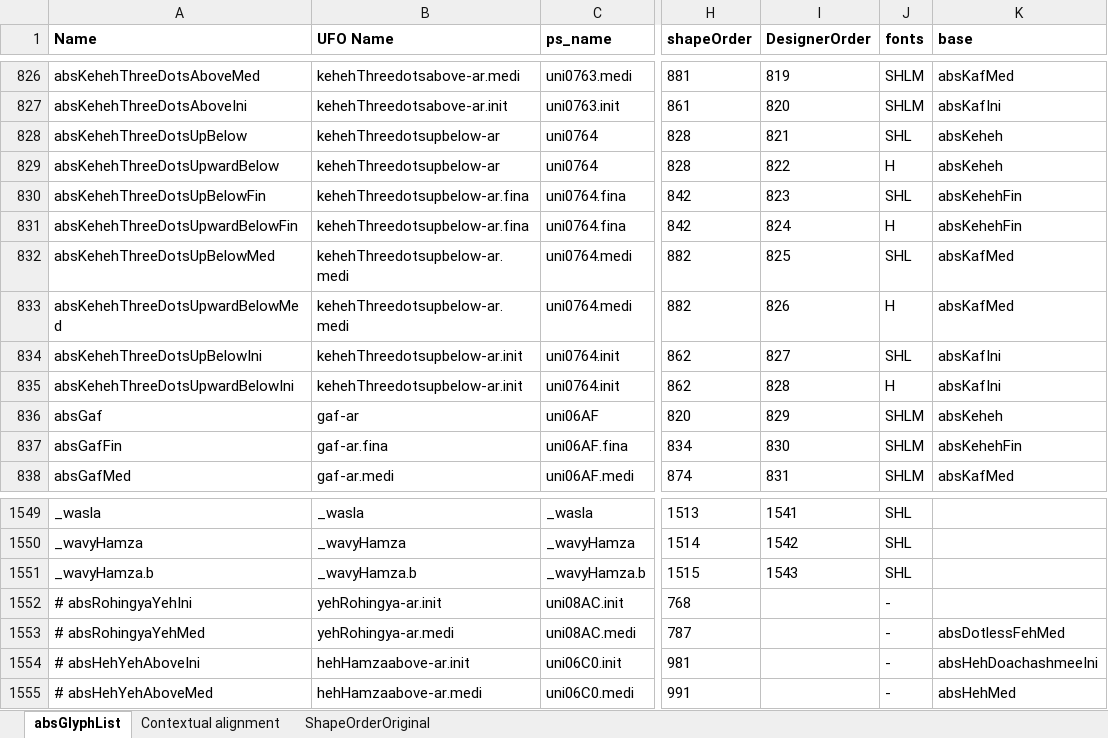
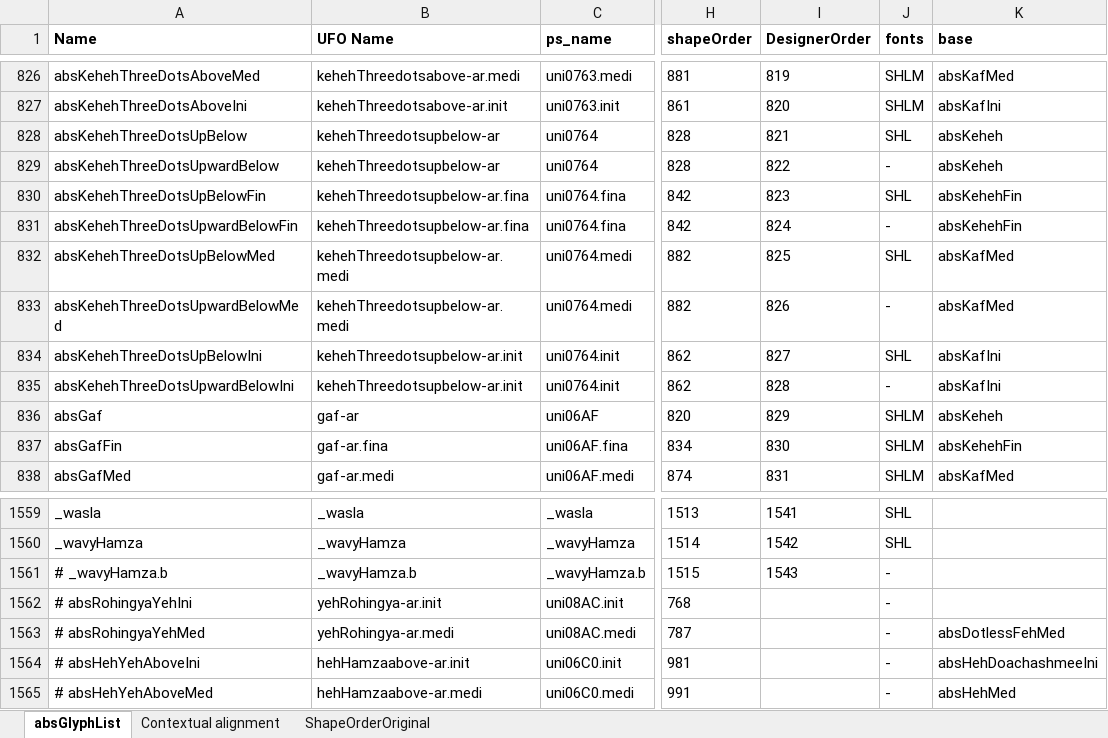
Before and after one commit to silnrsi/font-arab-tools, an Excel workbook: absGlyphList/absGlyphList.xlsx, sheet absGlyphList, drawn as a sheet; only a part is shown, gaps mark what is left out; values as stored, in another font and other column widths than the file's, no borders; charts and pictures not drawn; addresses are those after the commit; the diff covers the shown part only; the diff names each change by its address in the sheet, - before the commit and + after, or states it on an @@ line.

Commit message:
Remove 'H' from redundant "Upward" glyphs; add glyphs needed for l-l-h rendering; remove unused _wavyHamza.b

```diff
--- a/absGlyphList/absGlyphList.xlsx (sheet absGlyphList)
+++ b/absGlyphList/absGlyphList.xlsx (sheet absGlyphList)
-J829 (fonts): H
+J829 (fonts): -
-J831 (fonts): H
+J831 (fonts): -
-J833 (fonts): H
+J833 (fonts): -
-J835 (fonts): H
+J835 (fonts): -
-A1561 (Name): _wavyHamza.b
+A1561 (Name): # _wavyHamza.b
-J1561 (fonts): SHL
+J1561 (fonts): -
```
Also changed, not shown: 12 added rows, 2 removed rows and 17 edited cells elsewhere in this sheet, 2 other files.
